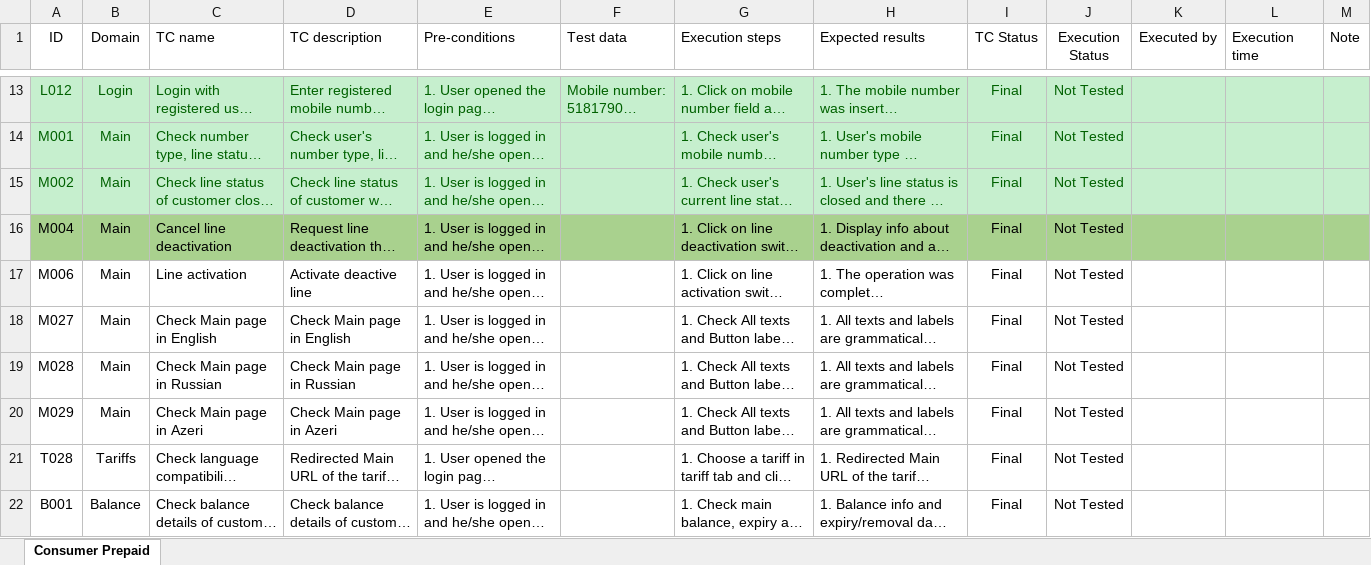
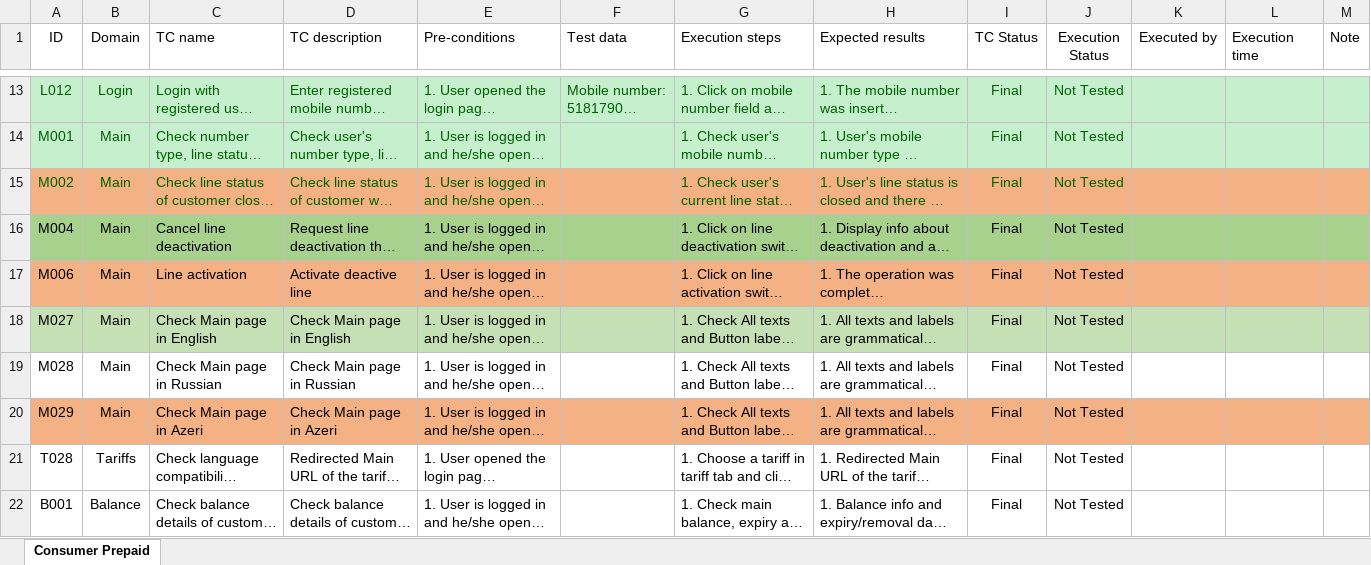
Before and after one commit to TechAcademyBootcamp/final-task-ElminaIusifova, an Excel workbook: VCC_Test_Cases Final Task.xlsx, sheet Consumer Prepaid, drawn as a sheet; only a part is shown, gaps mark what is left out; long unchanged cells end in …; values as stored, in another font and other column widths than the file's, no borders; conditional formats and table styles not drawn; the diff names each change by its address in the sheet, - before the commit and + after, or states it on an @@ line.

Commit message:
Ui has been changed, some tests are written on old UI

```diff
--- a/VCC_Test_Cases Final Task.xlsx (sheet Consumer Prepaid)
+++ b/VCC_Test_Cases Final Task.xlsx (sheet Consumer Prepaid)
-A15:M15 fill: #C6EFCE
+A15:M15 fill: #F4B183
-A17:M17 fill: none
+A17:M17 fill: #F4B183
-A18:M18 fill: none
+A18:M18 fill: #C5E0B4
-A20:M20 fill: none
+A20:M20 fill: #F4B183
```
Also changed, not shown: 2 other files.
